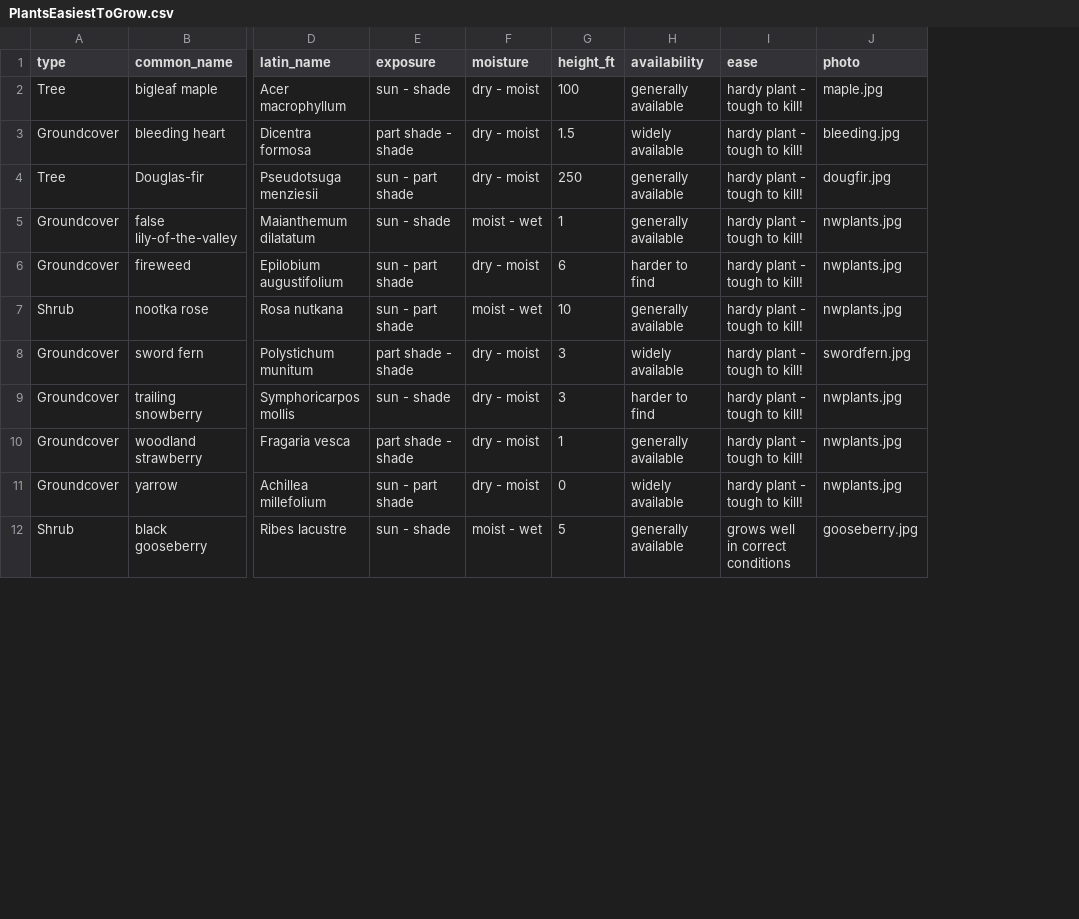
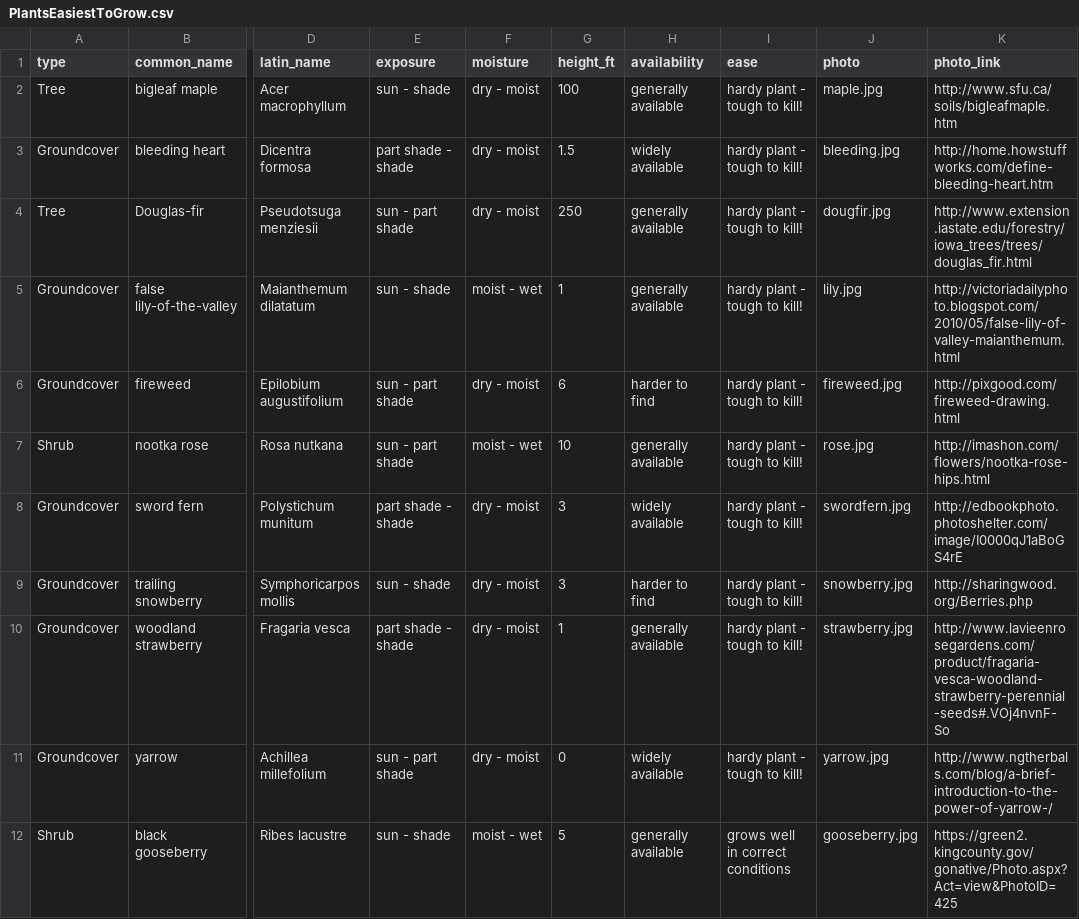
Before and after one commit to dianezev/Plant_Web_Service, a CSV file: data/PlantsEasiestToGrow.csv, drawn as a sheet; only a part is shown, gaps mark what is left out; the diff covers the shown part only; the diff names each change by its address in the sheet, - before the commit and + after, or states it on an @@ line.

```diff
--- a/data/PlantsEasiestToGrow.csv
+++ b/data/PlantsEasiestToGrow.csv
+column K (photo_link), rows 2-12: http://www.sfu.ca/soils/bigleafmaple.htm | http://home.howstuffworks.com/define-bleeding-heart.htm | http://www.extension.iastate.edu/forestry/iowa_trees/trees/douglas_fir.html | http://victoriadailyphoto.blogspot.com/2010/05/false-lily-of-valley-maianthemum.html | http://pixgood.com/fireweed-drawing.html | http://imashon.com/flowers/nootka-rose-hips.html | http://edbookphoto.photoshelter.com/image/I0000qJ1aBoGS4rE | http://sharingwood.org/Berries.php | http://www.lavieenrosegardens.com/product/fragaria-vesca-woodland-strawberry-perennial-seeds#.VOj4nvnF-So | http://www.ngtherbals.com/blog/a-brief-introduction-to-the-power-of-yarrow-/ | https://green2.kingcounty.gov/gonative/Photo.aspx?Act=view&PhotoID=425
-J5 (photo): nwplants.jpg
+J5 (photo): lily.jpg
-J6 (photo): nwplants.jpg
+J6 (photo): fireweed.jpg
-J7 (photo): nwplants.jpg
+J7 (photo): rose.jpg
-J9 (photo): nwplants.jpg
+J9 (photo): snowberry.jpg
-J10 (photo): nwplants.jpg
+J10 (photo): strawberry.jpg
-J11 (photo): nwplants.jpg
+J11 (photo): yarrow.jpg
```
Also changed, not shown: 6 edited cells elsewhere in this file, data/PlantsBySize.csv, 27 other files.
